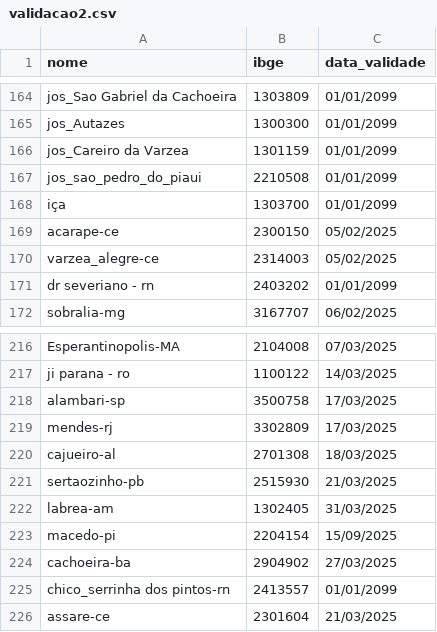
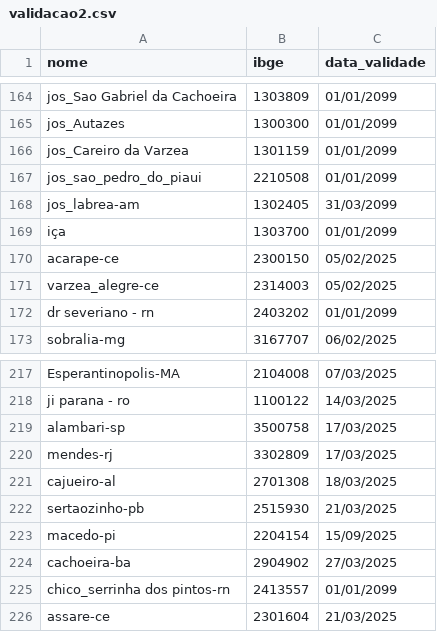
Before and after one commit to mcafao/validacao, a CSV file: validacao2.csv, drawn as a sheet; only a part is shown, gaps mark what is left out; removed rows and columns are numbered as before the commit, all else as after; the diff names each change by its address in the sheet, - before the commit and + after, or states it on an @@ line.

Commit message:
Update validacao2.csv

```diff
--- a/validacao2.csv
+++ b/validacao2.csv
+row 168: jos_labrea-am | 1302405 | 31/03/2099
-row 222: labrea-am | 1302405 | 31/03/2025
```
